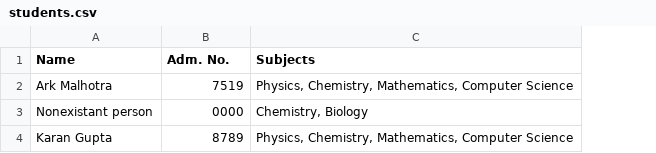
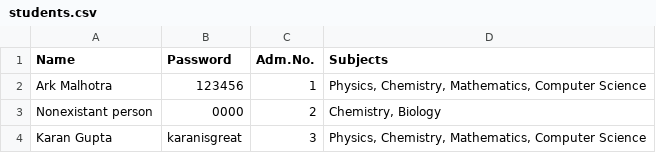
Before and after one commit to SqrtNegativOne/databaseprojectthing, a CSV file: students.csv, drawn as a sheet; the diff names each change by its address in the sheet, - before the commit and + after, or states it on an @@ line.

Commit message:
Update students.csv

```diff
--- a/students.csv
+++ b/students.csv
+column C (Adm.No.), rows 2-4: 1 | 2 | 3
-B1: Adm. No.
+B1: Password
-B2 (Password): 7519
+B2 (Password): 123456
-B4 (Password): 8789
+B4 (Password): karanisgreat
```
